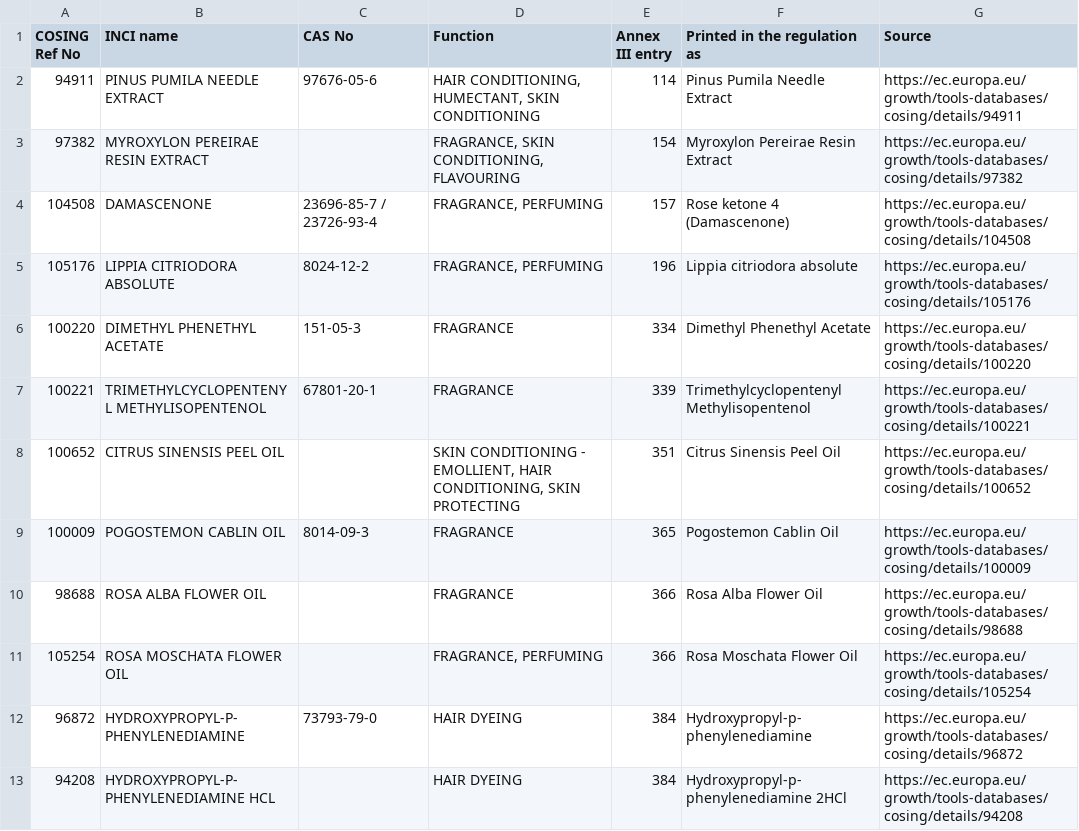
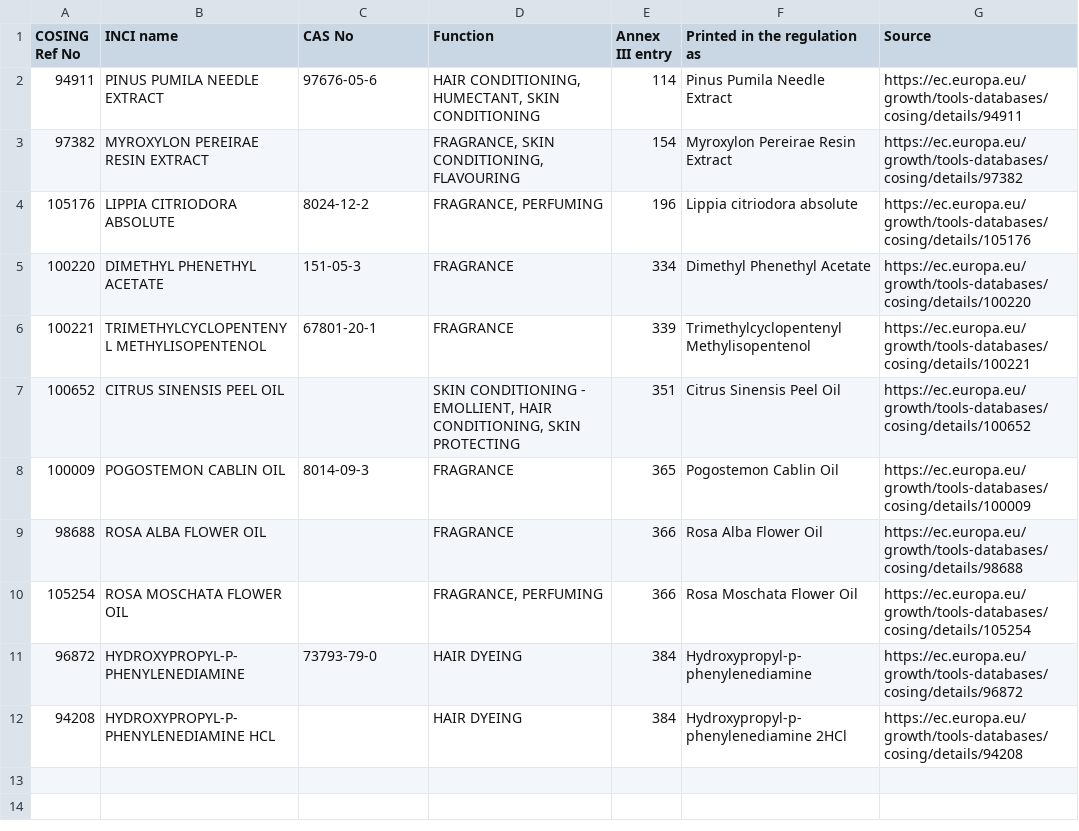
Before and after one commit to sabrahermassi/skincare-recommendation, a CSV file: scripts/data/eu-allergen-names.csv, drawn as a sheet; the diff names each change by its address in the sheet, - before the commit and + after, or states it on an @@ line.

```diff
--- a/scripts/data/eu-allergen-names.csv
+++ b/scripts/data/eu-allergen-names.csv
-row 4: 104508 | DAMASCENONE | 23696-85-7 / 23726-93-4 | FRAGRANCE, PERFUMING | 157 | Rose ketone 4 (Damascenone) | https://ec.europa.eu/growth/tools-databases/cosing/details/104508
```
Also changed, not shown: 4 other files.
